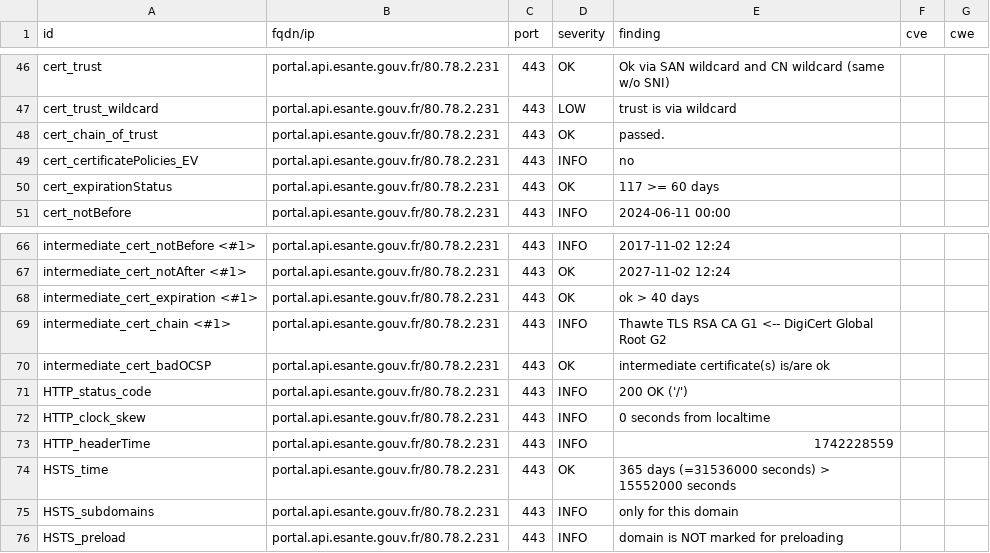
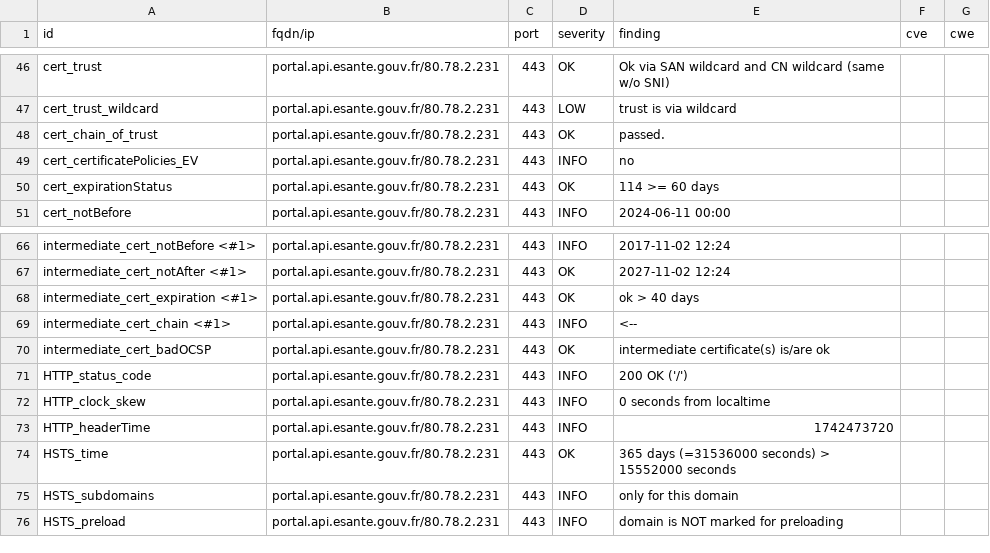
Before and after one commit to ansforge/dashlord_new, a CSV file: results/aHR0cHM6Ly9wb3J0YWwuYXBpLmVzYW50ZS5nb3V2LmZy/testssl.csv, drawn as a sheet; only a part is shown, gaps mark what is left out.

```diff
--- a/results/aHR0cHM6Ly9wb3J0YWwuYXBpLmVzYW50ZS5nb3V2LmZy/testssl.csv
+++ b/results/aHR0cHM6Ly9wb3J0YWwuYXBpLmVzYW50ZS5nb3V2LmZy/testssl.csv
@@ -49,3 +49,3 @@
 "cert_certificatePolicies_EV","portal.api.esante.gouv.fr/80.78.2.231","443","INFO","no","",""
-"cert_expirationStatus","portal.api.esante.gouv.fr/80.78.2.231","443","OK","117 >= 60 days","",""
+"cert_expirationStatus","portal.api.esante.gouv.fr/80.78.2.231","443","OK","114 >= 60 days","",""
 "cert_notBefore","portal.api.esante.gouv.fr/80.78.2.231","443","INFO","2024-06-11 00:00","",""
@@ -68,3 +68,3 @@
 "intermediate_cert_expiration <#1>","portal.api.esante.gouv.fr/80.78.2.231","443","OK","ok > 40 days","",""
-"intermediate_cert_chain <#1>","portal.api.esante.gouv.fr/80.78.2.231","443","INFO","Thawte TLS RSA CA G1 <-- DigiCert Global Root G2","",""
+"intermediate_cert_chain <#1>","portal.api.esante.gouv.fr/80.78.2.231","443","INFO","<--","",""
 "intermediate_cert_badOCSP","portal.api.esante.gouv.fr/80.78.2.231","443","OK","intermediate certificate(s) is/are ok","",""
@@ -72,3 +72,3 @@
 "HTTP_clock_skew","portal.api.esante.gouv.fr/80.78.2.231","443","INFO","0 seconds from localtime","",""
-"HTTP_headerTime","portal.api.esante.gouv.fr/80.78.2.231","443","INFO","1742228559","",""
+"HTTP_headerTime","portal.api.esante.gouv.fr/80.78.2.231","443","INFO","1742473720","",""
 "HSTS_time","portal.api.esante.gouv.fr/80.78.2.231","443","OK","365 days (=31536000 seconds) > 15552000 seconds","",""
```
Also changed, not shown: 17 other files.
